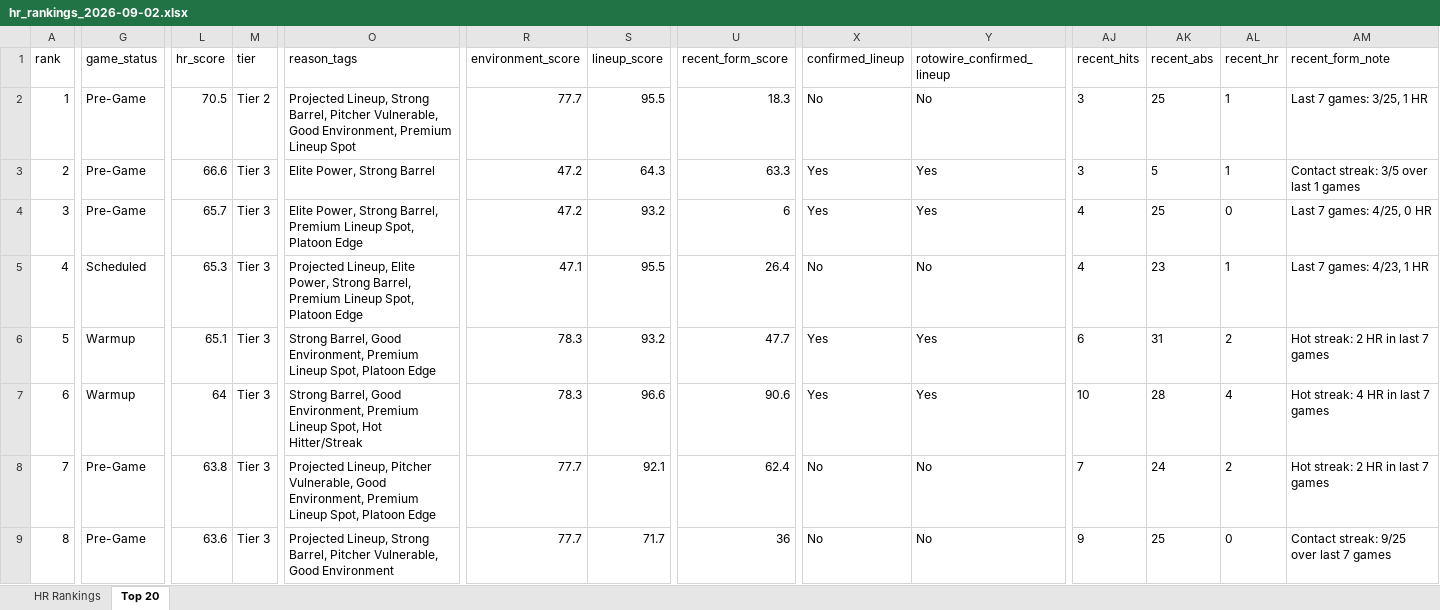
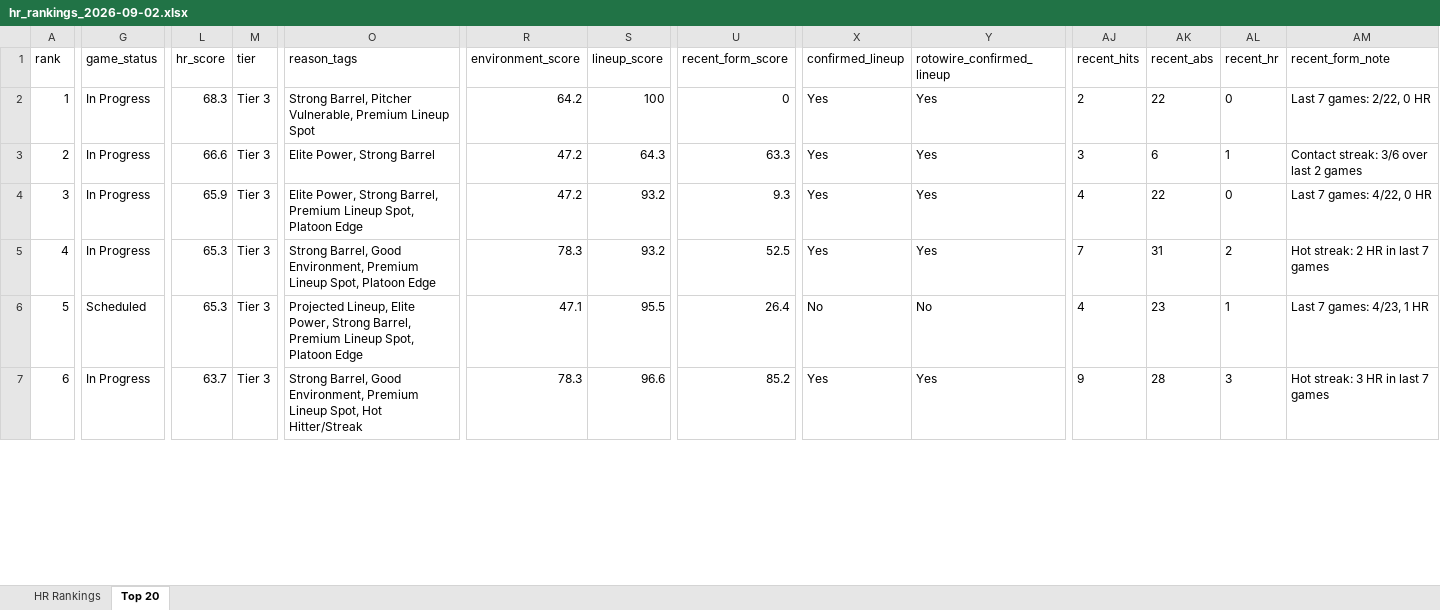
Before and after one commit to etbell28/ghost-analytics, an Excel workbook: outputs/daily/hr_rankings_2026-09-02.xlsx, sheet Top 20, drawn as a sheet; only a part is shown, gaps mark what is left out; values as stored, in another font and other column widths than the file's, no borders; removed rows and columns are numbered as before the commit, all else as after; rows hold the shown columns only; the diff covers the shown part only; the diff names each change by its address in the sheet, - before the commit and + after, or states it on an @@ line.

```diff
--- a/outputs/daily/hr_rankings_2026-09-02.xlsx (sheet Top 20)
+++ b/outputs/daily/hr_rankings_2026-09-02.xlsx (sheet Top 20)
-G2:G4 (game_status): Pre-Game
+G2:G4 (game_status): In Progress
-L2 (hr_score): 70.5
+L2 (hr_score): 68.3
-M2 (tier): Tier 2
+M2 (tier): Tier 3
-O2 (reason_tags): Projected Lineup, Strong Barrel, Pitcher Vulnerable, Good Environment, Premium Lineup…
+O2 (reason_tags): Strong Barrel, Pitcher Vulnerable, Premium Lineup…
-R2 (environment_score): 77.7
+R2 (environment_score): 64.2
-S2 (lineup_score): 95.5
+S2 (lineup_score): 100
-U2 (recent_form_score): 18.3
+U2 (recent_form_score): 0
-X2 (confirmed_lineup): No
+X2 (confirmed_lineup): Yes
-Y2 (rotowire_confirmed_lineup): No
+Y2 (rotowire_confirmed_lineup): Yes
-AJ2 (recent_hits): 3
+AJ2 (recent_hits): 2
-AK2 (recent_abs): 25
+AK2 (recent_abs): 22
-AL2 (recent_hr): 1
+AL2 (recent_hr): 0
-AM2 (recent_form_note): Last 7 games: 3/25, 1 HR
+AM2 (recent_form_note): Last 7 games: 2/22, 0 HR
-AK3 (recent_abs): 5
+AK3 (recent_abs): 6
-AM3 (recent_form_note): Contact streak: 3/5 over last 1 games
+AM3 (recent_form_note): Contact streak: 3/6 over last 2 games
-L4 (hr_score): 65.7
+L4 (hr_score): 65.9
-U4 (recent_form_score): 6
+U4 (recent_form_score): 9.3
-AK4 (recent_abs): 25
+AK4 (recent_abs): 22
-AM4 (recent_form_note): Last 7 games: 4/25, 0 HR
+AM4 (recent_form_note): Last 7 games: 4/22, 0 HR
+row 5: 4 | In Progress | 65.3 | Tier 3 | Strong Barrel, Good Environment, Premium Lineup Spot, Platoon Edge | 78.3 | 93.2 | 52.5 | Yes | Yes | 7 | 31 | 2 | Hot streak: 2 HR in last 7 games
-A6 (rank): 4
+A6 (rank): 5
-row 6: 5 | Warmup | 65.1 | Tier 3 | Strong Barrel, Good Environment, Premium Lineup Spot, Platoon Edge | 78.3 | 93.2 | 47.7 | Yes | Yes | 6 | 31 | 2 | Hot streak: 2 HR in last 7 games
-G7 (game_status): Warmup
+G7 (game_status): In Progress
-L7 (hr_score): 64
+L7 (hr_score): 63.7
-U7 (recent_form_score): 90.6
+U7 (recent_form_score): 85.2
-AJ7 (recent_hits): 10
+AJ7 (recent_hits): 9
-AL7 (recent_hr): 4
+AL7 (recent_hr): 3
-AM7 (recent_form_note): Hot streak: 4 HR in last 7 games
+AM7 (recent_form_note): Hot streak: 3 HR in last 7 games
-row 8: 7 | Pre-Game | 63.8 | Tier 3 | Projected Lineup, Pitcher Vulnerable, Good Environment, Premium Lineup Spot, Platoon Edge | 77.7 | 92.1 | 62.4 | No | No | 7 | 24 | 2 | Hot streak: 2 HR in last 7 games
-row 9: 8 | Pre-Game | 63.6 | Tier 3 | Projected Lineup, Strong Barrel, Pitcher Vulnerable, Good Environment | 77.7 | 71.7 | 36 | No | No | 9 | 25 | 0 | Contact streak: 9/25 over last 7 games
```
Also changed, not shown: 2 added rows and 486 edited cells elsewhere in this sheet, sheet HR Rankings, 9 other files.
